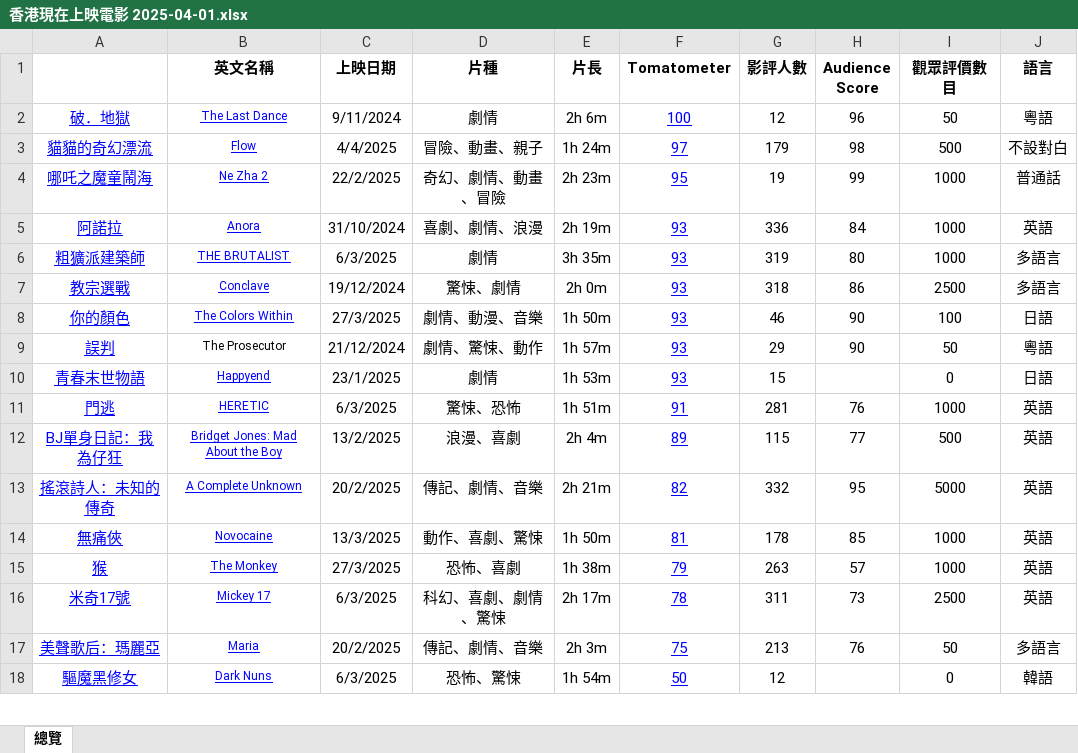
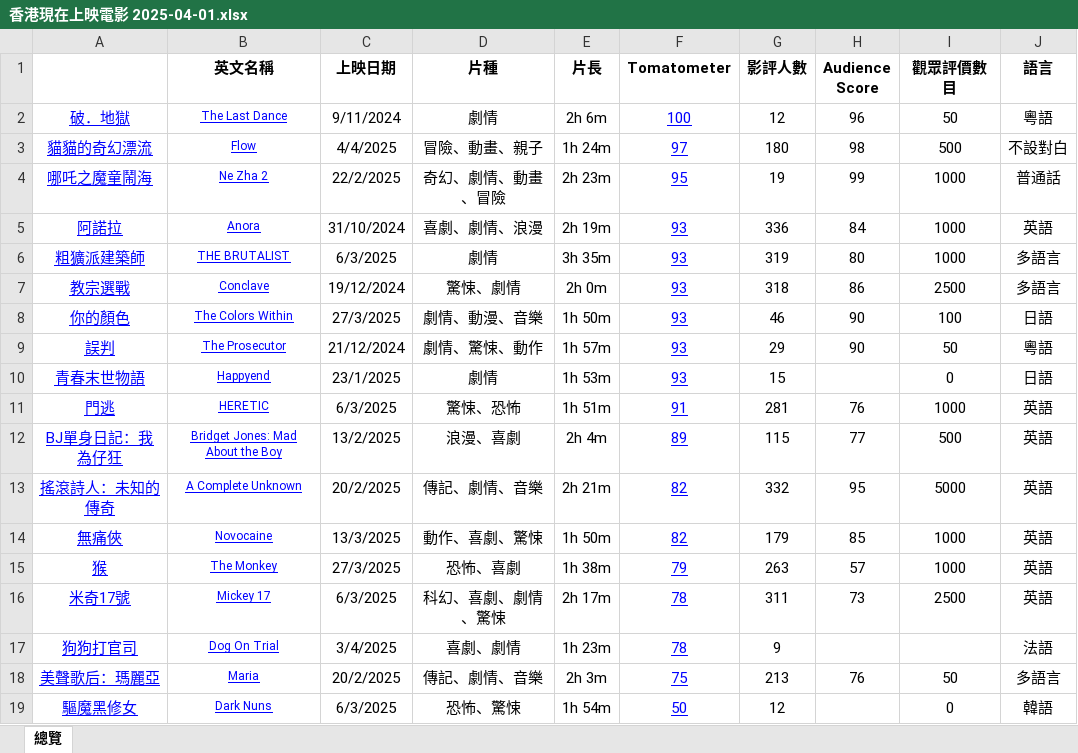
Before and after one commit to sparktsang/HKshowingpublic, an Excel workbook: 香港現在上映電影 2025-04-01.xlsx, sheet 總覽, drawn as a sheet; only a part is shown; values as stored, in another font and other column widths than the file's, no borders; the diff names each change by its address in the sheet, - before the commit and + after, or states it on an @@ line.

```diff
--- a/香港現在上映電影 2025-04-01.xlsx (sheet 總覽)
+++ b/香港現在上映電影 2025-04-01.xlsx (sheet 總覽)
-G3 (影評人數): 179
+G3 (影評人數): 180
@@ B9 underline: off → on, text colour: black → #0000FF @@
-F14 (Tomatometer): 81
+F14 (Tomatometer): 82
-G14 (影評人數): 178
+G14 (影評人數): 179
+row 17: 狗狗打官司 | Dog On Trial | 3/4/2025 | 喜劇、劇情 | 1h 23m | 78 | 9 |  |  | 法語
```
Also changed, not shown: 2 other files.
